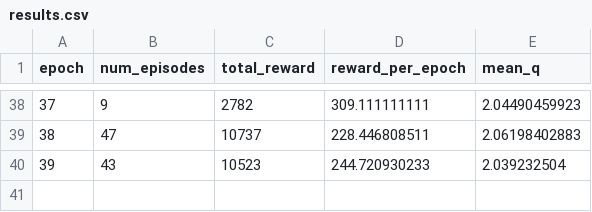
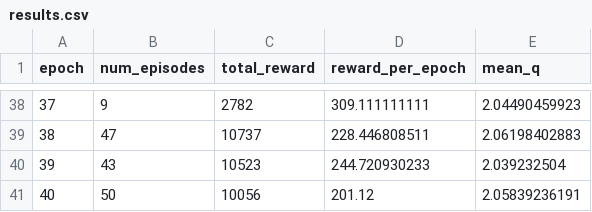
Before and after one commit to peterzcc/deep_q_rl, a CSV file: deep_q_rl/superbreakout_11-11-14-06_0p00025_0p99/results.csv, drawn as a sheet; only a part is shown, gaps mark what is left out.

```diff
--- a/deep_q_rl/superbreakout_11-11-14-06_0p00025_0p99/results.csv
+++ b/deep_q_rl/superbreakout_11-11-14-06_0p00025_0p99/results.csv
@@ -40 +40,2 @@ epoch,num_episodes,total_reward,reward_per_epoch,mean_q
 39,43,10523,244.720930233,2.039232504
+40,50,10056,201.12,2.05839236191
```
Also changed, not shown: deep_q_rl/superbreakout_11-11-14-00_0p00025_0p99/learning.csv, 7 other files.
